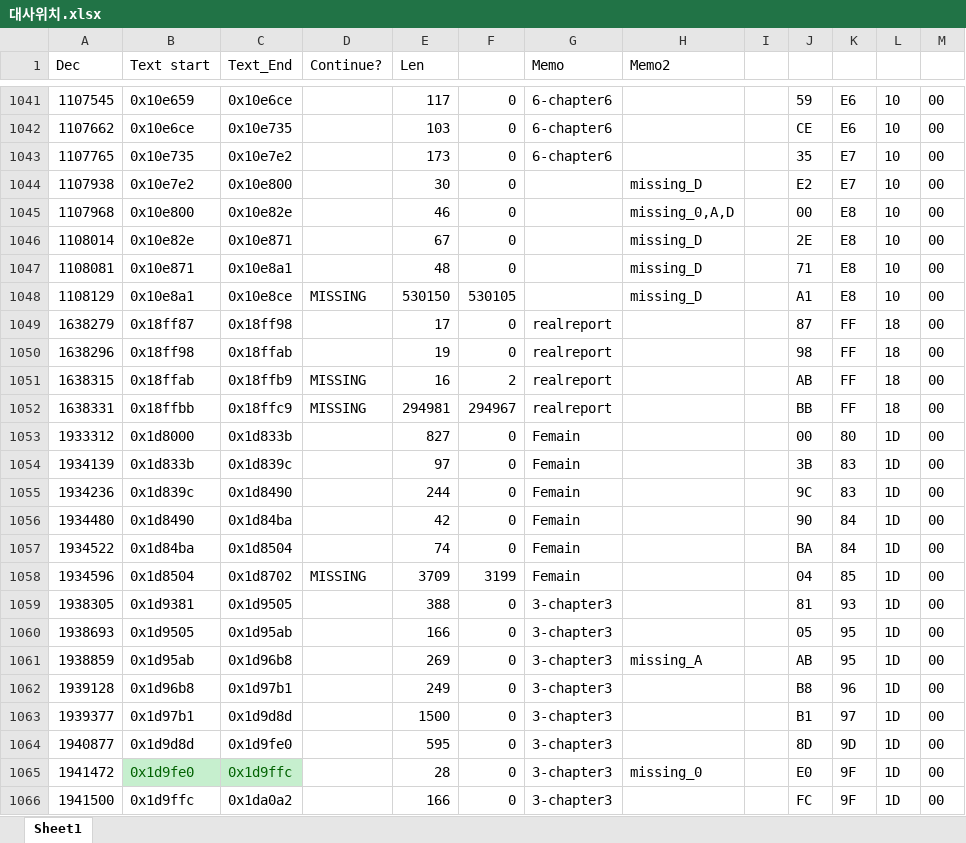
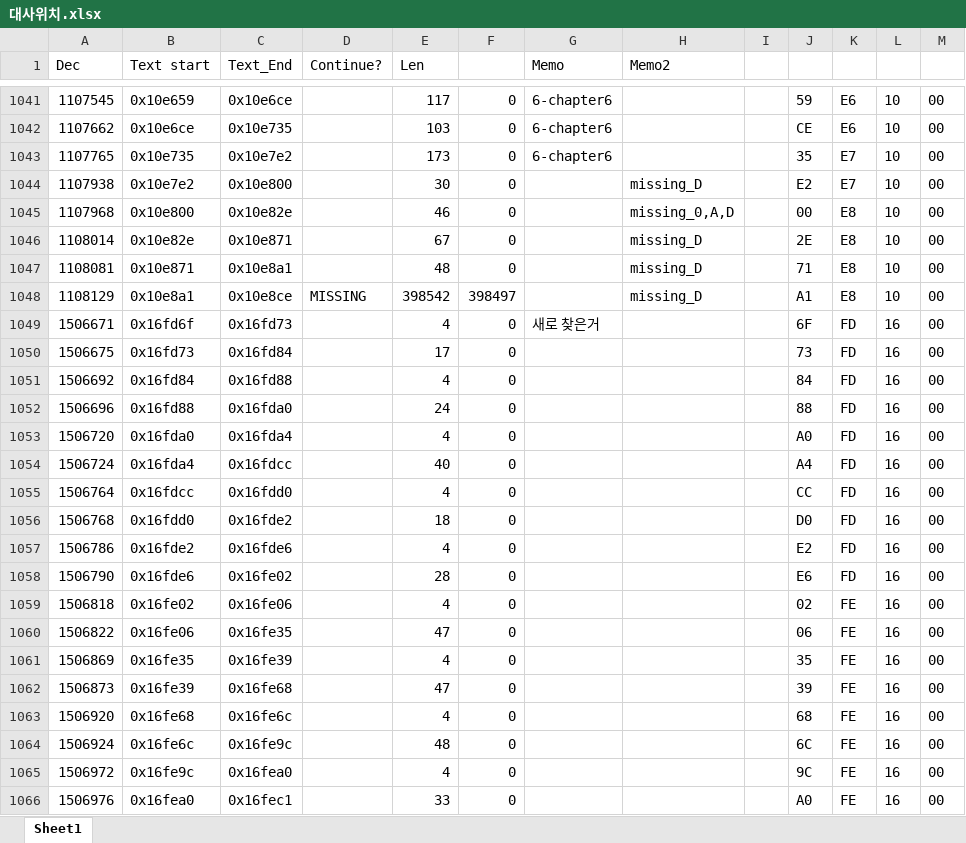
Before and after one commit to Crisp2013/fe4-kr, an Excel workbook: doc/대사위치.xlsx, sheet Sheet1, drawn as a sheet; only a part is shown, gaps mark what is left out; the shorter side is filled out with more unchanged rows; values as stored, in another font and other column widths than the file's, no borders; conditional formats not drawn; the diff covers the shown part only; the diff names each change by its address in the sheet, - before the commit and + after, or states it on an @@ line.

Commit message:
Dump more text

```diff
--- a/doc/대사위치.xlsx (sheet Sheet1)
+++ b/doc/대사위치.xlsx (sheet Sheet1)
-E1048 (Len): 530150
+E1048 (Len): 398542
-F1048: 530105
+F1048: 398497
+row 1049: 1506671 | 0x16fd6f | 0x16fd73 |  | 4 | 0 | 새로 찾은거 |  |  | 6F | FD | 16 | 00
+row 1050: 1506675 | 0x16fd73 | 0x16fd84 |  | 17 | 0 |  |  |  | 73 | FD | 16 | 00
+row 1051: 1506692 | 0x16fd84 | 0x16fd88 |  | 4 | 0 |  |  |  | 84 | FD | 16 | 00
+row 1052: 1506696 | 0x16fd88 | 0x16fda0 |  | 24 | 0 |  |  |  | 88 | FD | 16 | 00
+row 1053: 1506720 | 0x16fda0 | 0x16fda4 |  | 4 | 0 |  |  |  | A0 | FD | 16 | 00
+row 1054: 1506724 | 0x16fda4 | 0x16fdcc |  | 40 | 0 |  |  |  | A4 | FD | 16 | 00
+row 1055: 1506764 | 0x16fdcc | 0x16fdd0 |  | 4 | 0 |  |  |  | CC | FD | 16 | 00
+row 1056: 1506768 | 0x16fdd0 | 0x16fde2 |  | 18 | 0 |  |  |  | D0 | FD | 16 | 00
+row 1057: 1506786 | 0x16fde2 | 0x16fde6 |  | 4 | 0 |  |  |  | E2 | FD | 16 | 00
+row 1058: 1506790 | 0x16fde6 | 0x16fe02 |  | 28 | 0 |  |  |  | E6 | FD | 16 | 00
+row 1059: 1506818 | 0x16fe02 | 0x16fe06 |  | 4 | 0 |  |  |  | 02 | FE | 16 | 00
+row 1060: 1506822 | 0x16fe06 | 0x16fe35 |  | 47 | 0 |  |  |  | 06 | FE | 16 | 00
+row 1061: 1506869 | 0x16fe35 | 0x16fe39 |  | 4 | 0 |  |  |  | 35 | FE | 16 | 00
+row 1062: 1506873 | 0x16fe39 | 0x16fe68 |  | 47 | 0 |  |  |  | 39 | FE | 16 | 00
+row 1063: 1506920 | 0x16fe68 | 0x16fe6c |  | 4 | 0 |  |  |  | 68 | FE | 16 | 00
+row 1064: 1506924 | 0x16fe6c | 0x16fe9c |  | 48 | 0 |  |  |  | 6C | FE | 16 | 00
+row 1065: 1506972 | 0x16fe9c | 0x16fea0 |  | 4 | 0 |  |  |  | 9C | FE | 16 | 00
+row 1066: 1506976 | 0x16fea0 | 0x16fec1 |  | 33 | 0 |  |  |  | A0 | FE | 16 | 00
```
Also changed, not shown: 16 added rows elsewhere in this sheet, 11 other files.
